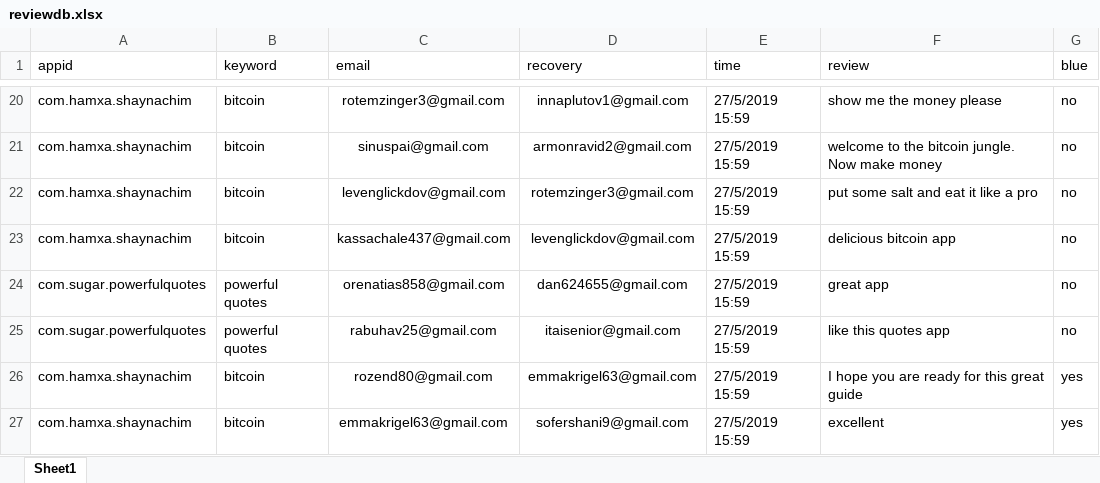
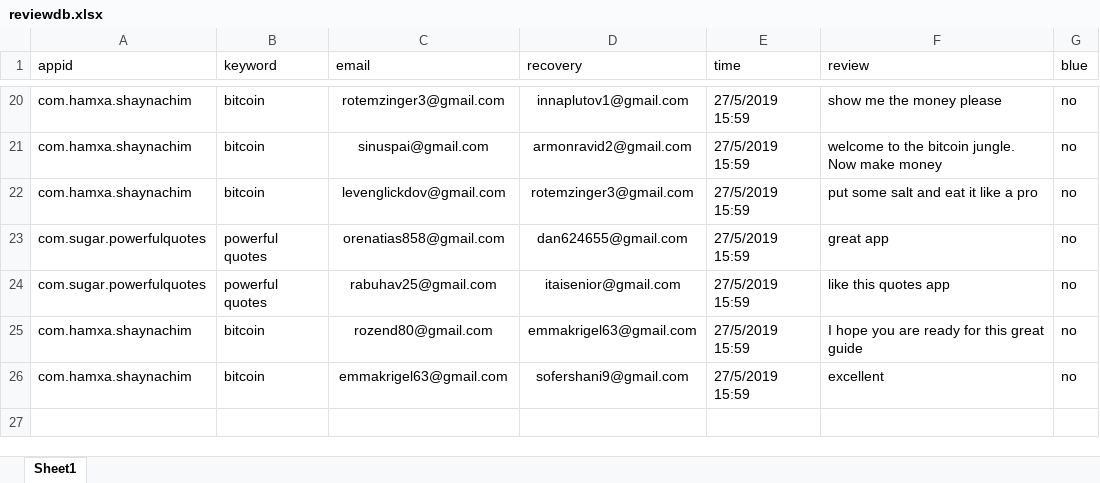
Before and after one commit to sugarderryfire/ReviewsProject, an Excel workbook: reviewdb.xlsx, sheet Sheet1, drawn as a sheet; only a part is shown, gaps mark what is left out; values as stored, in another font and other column widths than the file's, no borders; removed rows and columns are numbered as before the commit, all else as after; the diff names each change by its address in the sheet, - before the commit and + after, or states it on an @@ line.

Commit message:
Add files via upload

```diff
--- a/reviewdb.xlsx (sheet Sheet1)
+++ b/reviewdb.xlsx (sheet Sheet1)
-row 23: com.hamxa.shaynachim | bitcoin | kassachale437@gmail.com | levenglickdov@gmail.com | 27/5/2019 15:59 | delicious bitcoin app | no
-G25:G26 (blue): yes
+G25:G26 (blue): no
```
